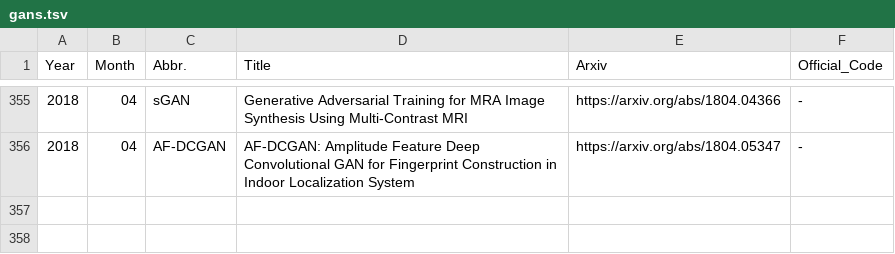
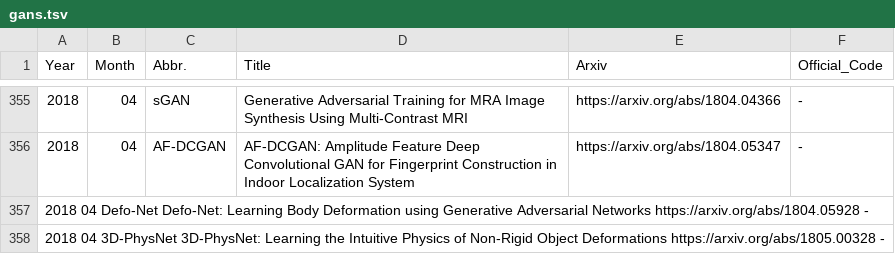
Before and after one commit to hindupuravinash/the-gan-zoo, a TSV file: gans.tsv, drawn as a sheet; only a part is shown, gaps mark what is left out; the diff names each change by its address in the sheet, - before the commit and + after, or states it on an @@ line.

Commit message:
Updates to gans.tsv
Added 2 proposed new entries: Defo-Net (ICRA 2018) and 3D-PhysNet (IJCAI 2018)

```diff
--- a/gans.tsv
+++ b/gans.tsv
+row 357: 2018 04 Defo-Net Defo-Net: Learning Body Deformation using Generative Adversarial Networks https://arxiv.org/abs/1804.05928 -
+row 358: 2018 04 3D-PhysNet 3D-PhysNet: Learning the Intuitive Physics of Non-Rigid Object Deformations https://arxiv.org/abs/1805.00328 -
```
